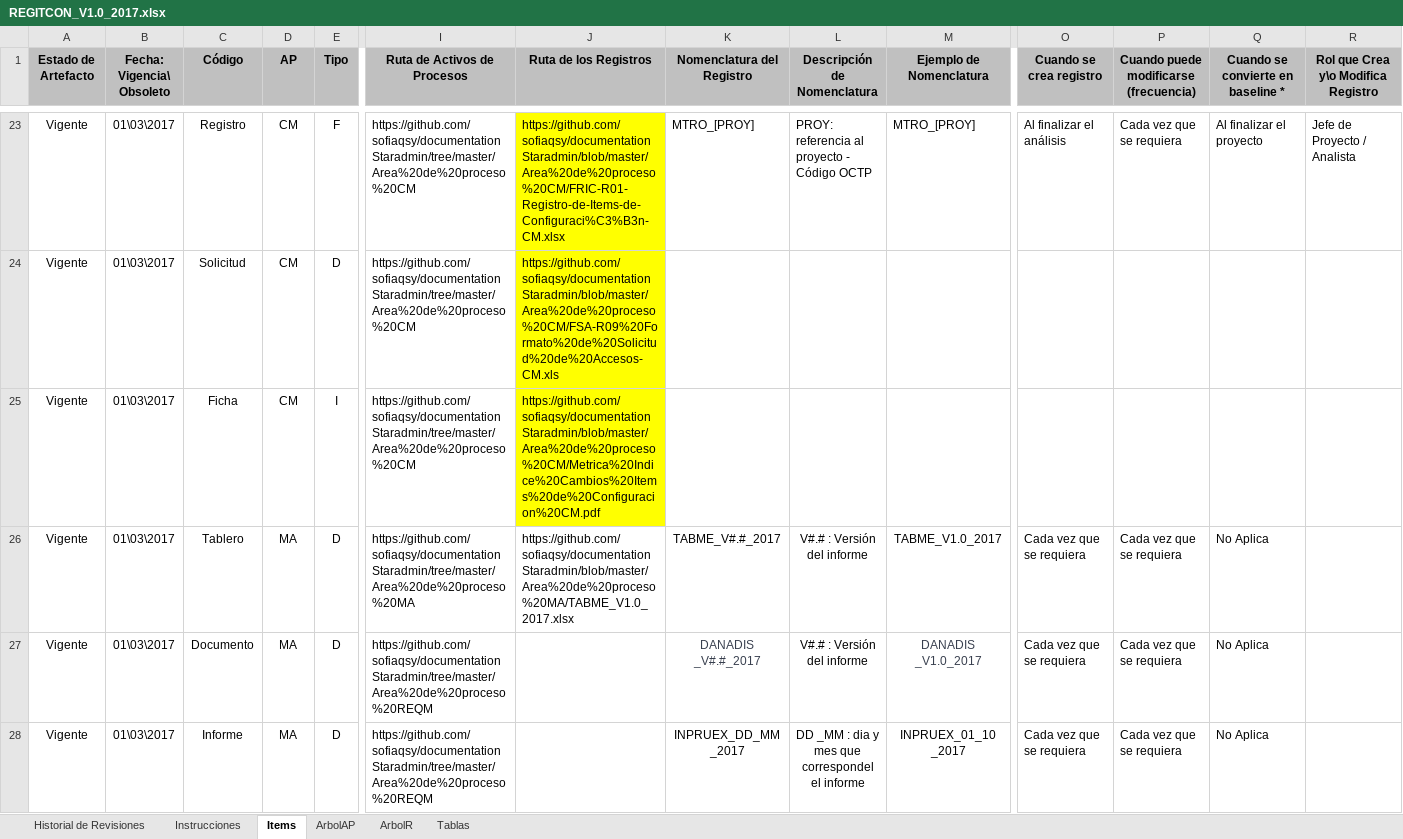
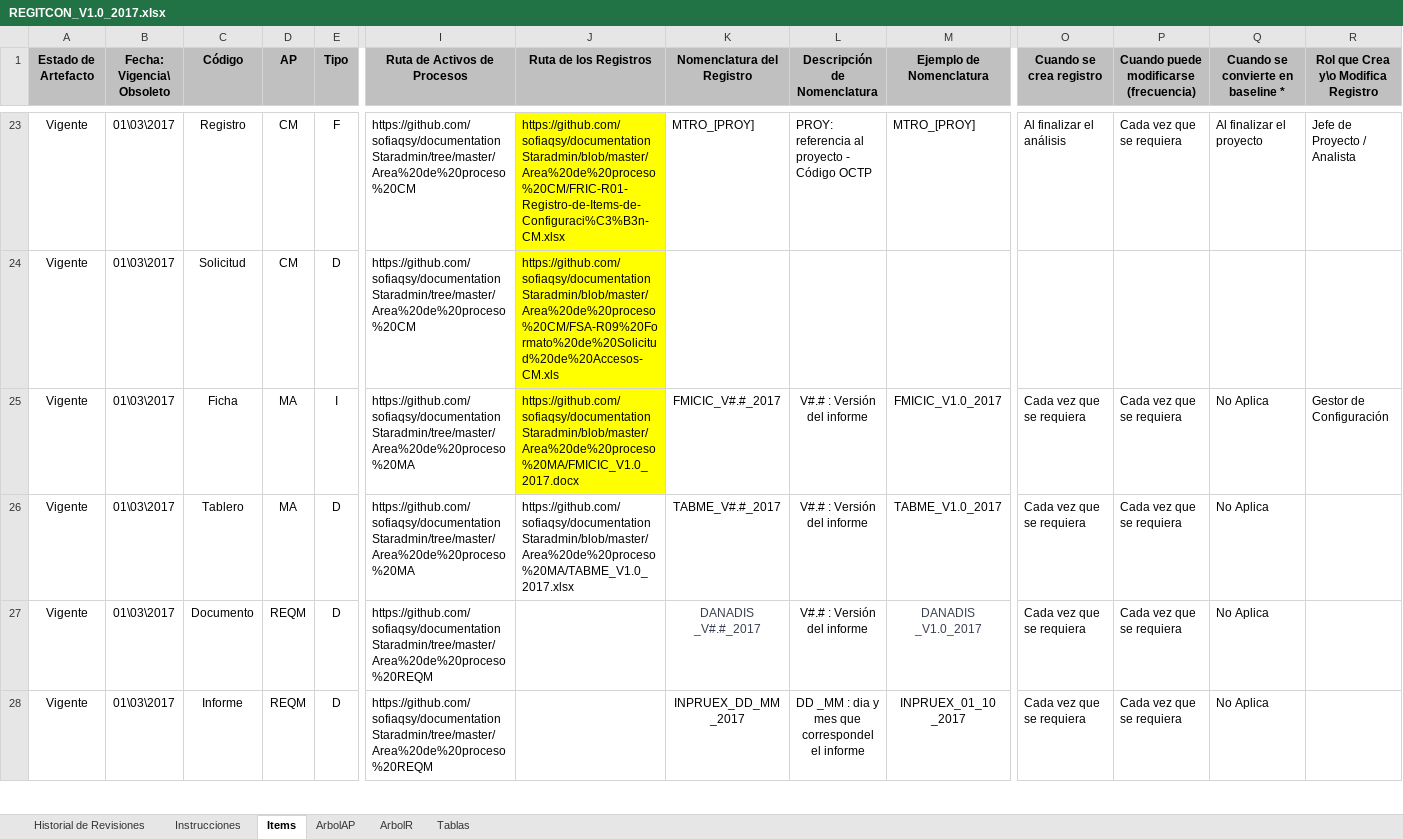
Before and after one commit to acporras/documentationStaradmin, an Excel workbook: Area de proceso CM/REGITCON_V1.0_2017.xlsx, sheet Items, drawn as a sheet; only a part is shown, gaps mark what is left out; values as stored, in another font and other column widths than the file's, no borders; conditional formats not drawn; the diff covers the shown part only; the diff names each change by its address in the sheet, - before the commit and + after, or states it on an @@ line.

```diff
--- a/Area de proceso CM/REGITCON_V1.0_2017.xlsx (sheet Items)
+++ b/Area de proceso CM/REGITCON_V1.0_2017.xlsx (sheet Items)
-D25 (AP): CM
+D25 (AP): MA
-I25 (Ruta de Activos de Procesos): https://github.com/sofiaqsy/documentationStaradmin/tree/master/Area%20de%20proceso%20CM
+I25 (Ruta de Activos de Procesos): https://github.com/sofiaqsy/documentationStaradmin/tree/master/Area%20de%20proceso%20MA
-J25 (Ruta de los Registros): https://github.com/sofiaqsy/documentationStaradmin/blob/master/Area%20de%20proceso%20CM/Metrica%20Indice%20Cambios%20Items%20de%20Configuracion%20CM.pdf
+J25 (Ruta de los Registros): https://github.com/sofiaqsy/documentationStaradmin/blob/master/Area%20de%20proceso%20MA/FMICIC_V1.0_2017.docx
-K25 (Nomenclatura del Registro): (empty)
+K25 (Nomenclatura del Registro): FMICIC_V#.#_2017
-L25 (Descripción de Nomenclatura): (empty)
+L25 (Descripción de Nomenclatura): V#.# : Versión del informe
-M25 (Ejemplo de Nomenclatura): (empty)
+M25 (Ejemplo de Nomenclatura): FMICIC_V1.0_2017
-O25 (Cuando se crea registro): (empty)
+O25 (Cuando se crea registro): Cada vez que se requiera
-P25: (empty)
+P25: Cada vez que se requiera
-Q25: (empty)
+Q25: No Aplica
-R25: (empty)
+R25: Gestor de Configuración
-D27:D28 (AP): MA
+D27:D28 (AP): REQM
```
Also changed, not shown: 4 edited cells and cell formats elsewhere in this sheet, sheet ArbolR, sheet Instrucciones, Area de proceso MA/TABME_V1.0_2017.xlsx, 2 other files.
